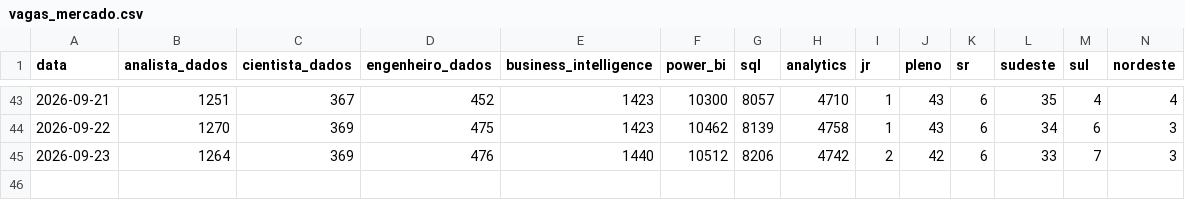
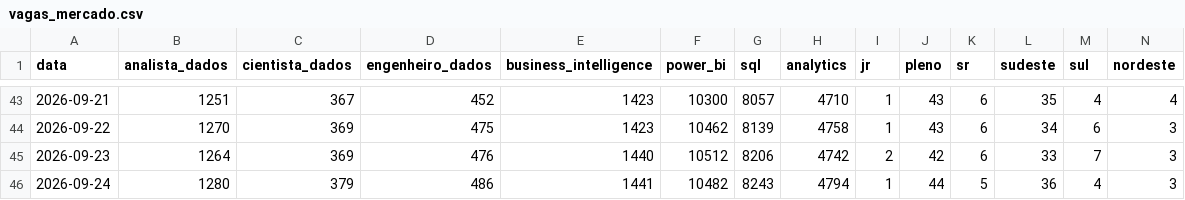
Before and after one commit to DevJhon-afk/dashboard-bi-brasil, a CSV file: data/vagas_mercado.csv, drawn as a sheet; only a part is shown, gaps mark what is left out; rows hold the shown columns only; the diff names each change by its address in the sheet, - before the commit and + after, or states it on an @@ line.

```diff
--- a/data/vagas_mercado.csv
+++ b/data/vagas_mercado.csv
+row 46: 2026-09-24 | 1280 | 379 | 486 | 1441 | 10482 | 8243 | 4794 | 1 | 44 | 5 | 36 | 4 | 3
```
